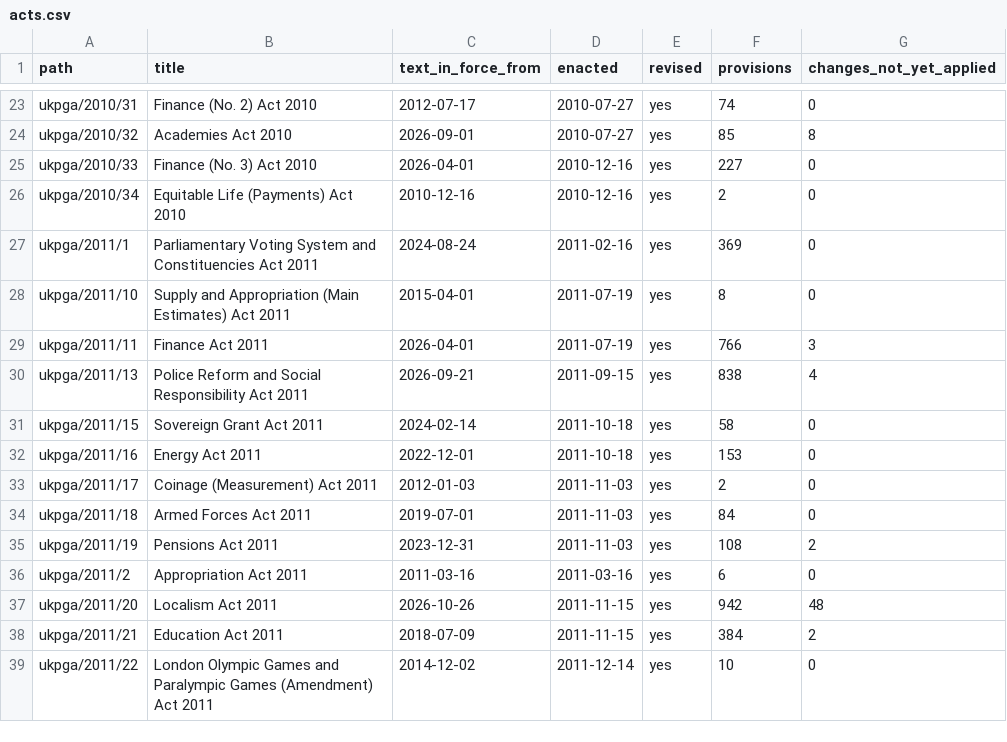
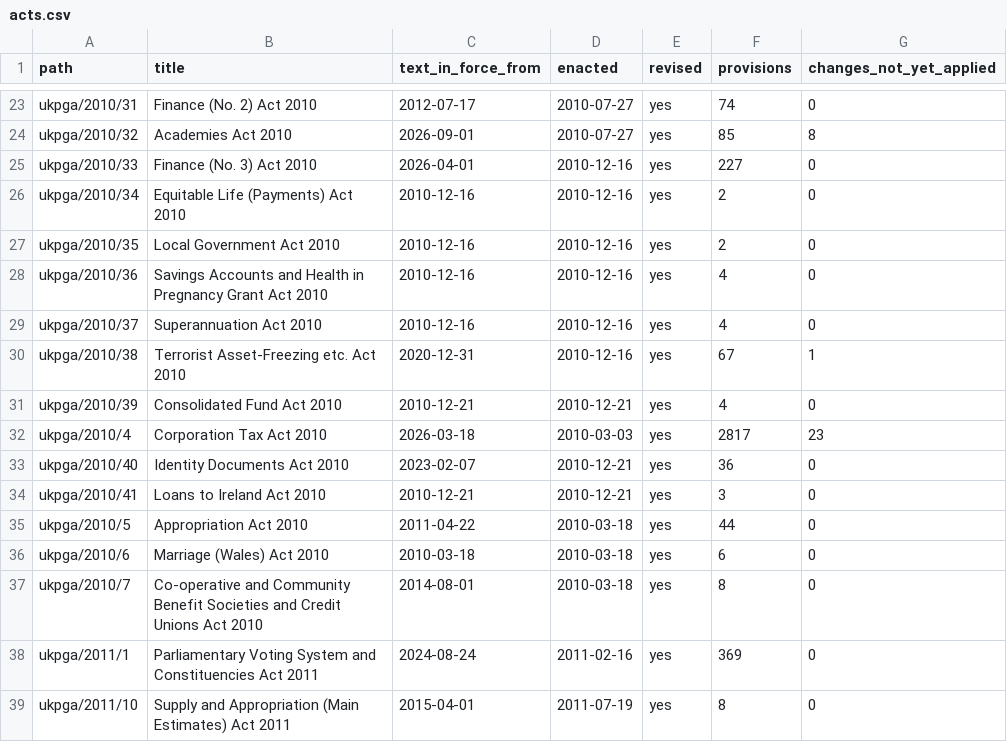
Before and after one commit to lexifina/united-kingdom-law, a CSV file: data/acts.csv, drawn as a sheet; only a part is shown, gaps mark what is left out; the shorter side is filled out with more unchanged rows.

Commit message:
Docs: 539 Acts in force as current text; data/acts.csv lists them
README says what the new Act folders hold and how they are dated; corpus.json describes the record.

```diff
--- a/data/acts.csv
+++ b/data/acts.csv
@@ -26,2 +26,13 @@ ukpga/2010/33,Finance (No. 3) Act 2010,2026-04-01,2010-12-16,yes,227,0
 ukpga/2010/34,Equitable Life (Payments) Act 2010,2010-12-16,2010-12-16,yes,2,0
+ukpga/2010/35,Local Government Act 2010,2010-12-16,2010-12-16,yes,2,0
+ukpga/2010/36,Savings Accounts and Health in Pregnancy Grant Act 2010,2010-12-16,2010-12-16,yes,4,0
+ukpga/2010/37,Superannuation Act 2010,2010-12-16,2010-12-16,yes,4,0
+ukpga/2010/38,Terrorist Asset-Freezing etc. Act 2010,2020-12-31,2010-12-16,yes,67,1
+ukpga/2010/39,Consolidated Fund Act 2010,2010-12-21,2010-12-21,yes,4,0
+ukpga/2010/4,Corporation Tax Act 2010,2026-03-18,2010-03-03,yes,2817,23
+ukpga/2010/40,Identity Documents Act 2010,2023-02-07,2010-12-21,yes,36,0
+ukpga/2010/41,Loans to Ireland Act 2010,2010-12-21,2010-12-21,yes,3,0
+ukpga/2010/5,Appropriation Act 2010,2011-04-22,2010-03-18,yes,44,0
+ukpga/2010/6,Marriage (Wales) Act 2010,2010-03-18,2010-03-18,yes,6,0
+ukpga/2010/7,Co-operative and Community Benefit Societies and Credit Unions Act 2010,2014-08-01,2010-03-18,yes,8,0
 ukpga/2011/1,Parliamentary Voting System and Constituencies Act 2011,2024-08-24,2011-02-16,yes,369,0
```
Also changed, not shown: 2 other files.
